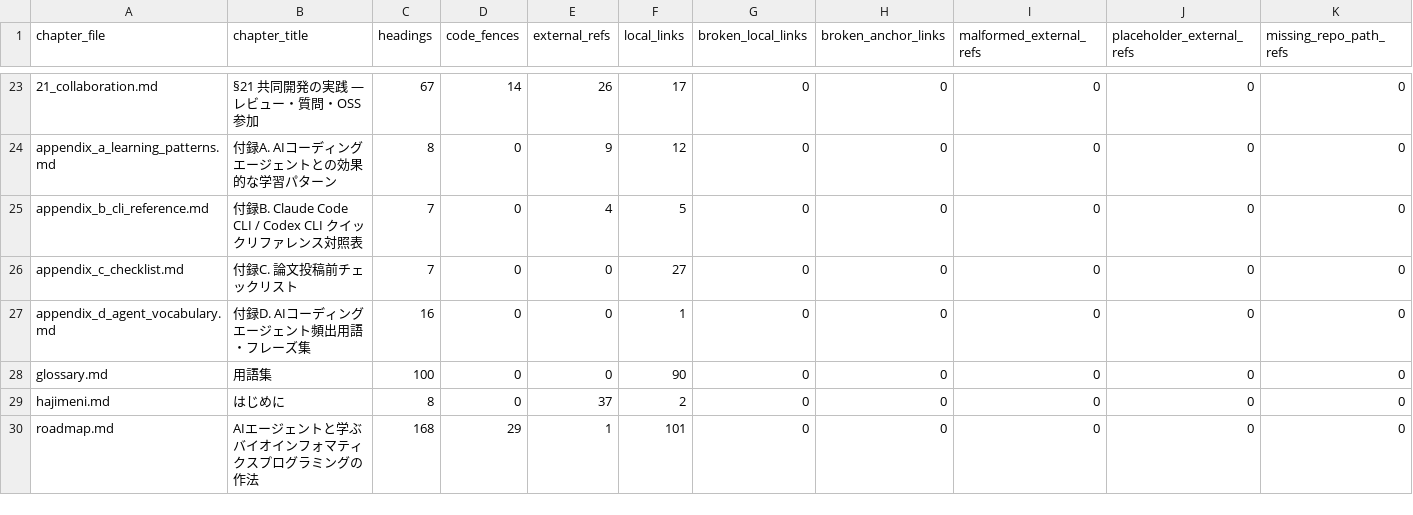
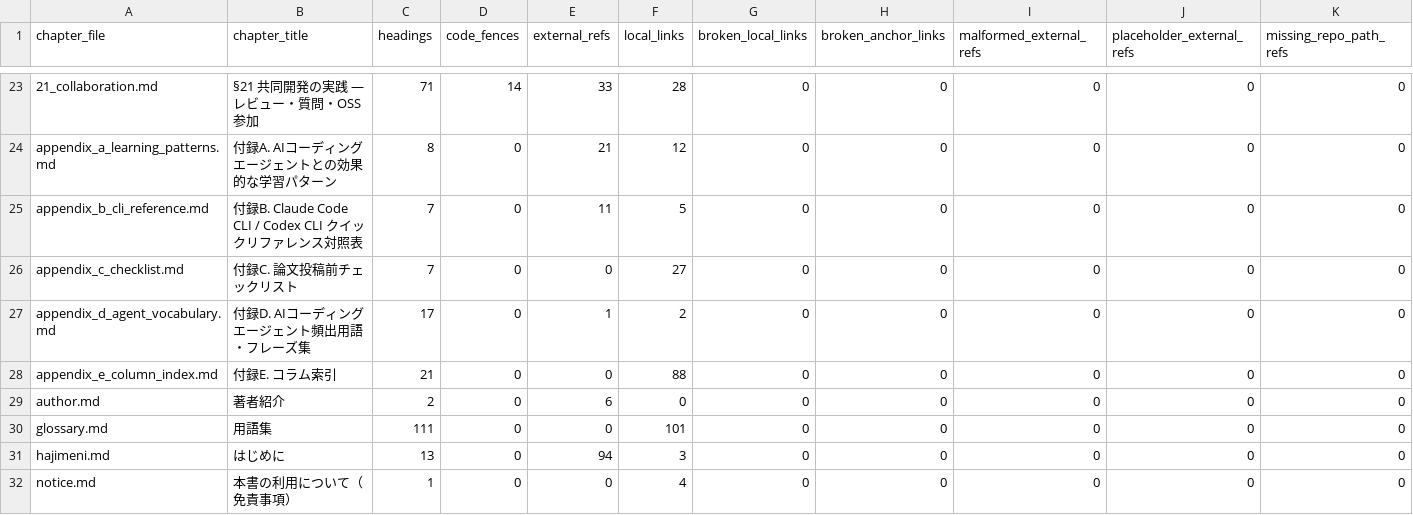
Before and after one commit to dritoshi/ai-biocode-kata, a CSV file: docs/review/chapter_review_sheet.csv, drawn as a sheet; only a part is shown, gaps mark what is left out; removed rows and columns are numbered as before the commit, all else as after; rows hold the shown columns only; the diff covers the shown part only; the diff names each change by its address in the sheet, - before the commit and + after, or states it on an @@ line.

```diff
--- a/docs/review/chapter_review_sheet.csv
+++ b/docs/review/chapter_review_sheet.csv
-C23 (headings): 67
+C23 (headings): 71
-E23 (external_refs): 26
+E23 (external_refs): 33
-F23 (local_links): 17
+F23 (local_links): 28
-E24 (external_refs): 9
+E24 (external_refs): 21
-E25 (external_refs): 4
+E25 (external_refs): 11
-C27 (headings): 16
+C27 (headings): 17
-E27 (external_refs): 0
+E27 (external_refs): 1
-F27 (local_links): 1
+F27 (local_links): 2
+row 28: appendix_e_column_index.md | 付録E. コラム索引 | 21 | 0 | 0 | 88 | 0 | 0 | 0 | 0 | 0
+row 29: author.md | 著者紹介 | 2 | 0 | 6 | 0 | 0 | 0 | 0 | 0 | 0
-C30 (headings): 100
+C30 (headings): 111
-F30 (local_links): 90
+F30 (local_links): 101
-C31 (headings): 8
+C31 (headings): 13
-E31 (external_refs): 37
+E31 (external_refs): 94
-F31 (local_links): 2
+F31 (local_links): 3
-row 30: roadmap.md | AIエージェントと学ぶ バイオインフォマティクスプログラミングの作法 | 168 | 29 | 1 | 101 | 0 | 0 | 0 | 0 | 0
+row 32: notice.md | 本書の利用について（免責事項） | 1 | 0 | 0 | 4 | 0 | 0 | 0 | 0 | 0
```
Also changed, not shown: 63 edited cells elsewhere in this file, 14 other files.
